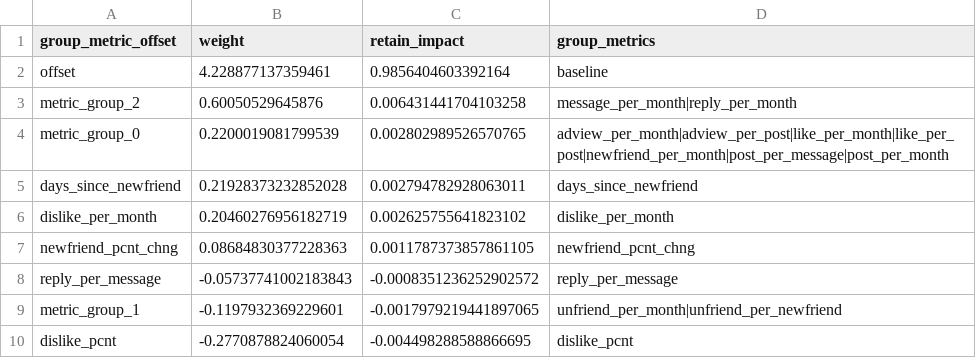
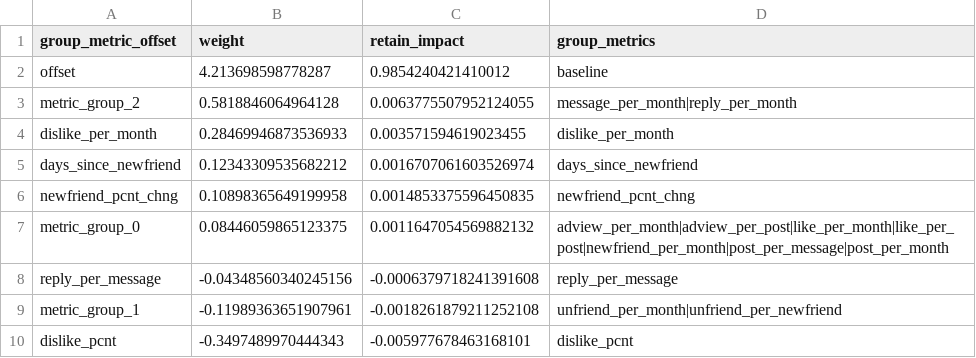
Before and after one commit to alejandro-armenta/churn, a CSV file: TestChurn1/logreg_summary.csv, drawn as a sheet.

```diff
--- a/TestChurn1/logreg_summary.csv
+++ b/TestChurn1/logreg_summary.csv
@@ -1,10 +1,10 @@
 group_metric_offset,weight,retain_impact,group_metrics
-offset,4.228877137359461,0.9856404603392164,baseline
-metric_group_2,0.60050529645876,0.006431441704103258,message_per_month|reply_per_month
-metric_group_0,0.2200019081799539,0.002802989526570765,adview_per_month|adview_per_post|like_per_month|like_per_post|newfriend_per_month|post_per_message|post_per_month
-days_since_newfriend,0.21928373232852028,0.002794782928063011,days_since_newfriend
-dislike_per_month,0.20460276956182719,0.002625755641823102,dislike_per_month
-newfriend_pcnt_chng,0.08684830377228363,0.0011787373857861105,newfriend_pcnt_chng
-reply_per_message,-0.05737741002183843,-0.0008351236252902572,reply_per_message
-metric_group_1,-0.1197932369229601,-0.0017979219441897065,unfriend_per_month|unfriend_per_newfriend
-dislike_pcnt,-0.2770878824060054,-0.004498288588866695,dislike_pcnt
+offset,4.213698598778287,0.9854240421410012,baseline
+metric_group_2,0.5818846064964128,0.0063775507952124055,message_per_month|reply_per_month
+dislike_per_month,0.28469946873536933,0.003571594619023455,dislike_per_month
+days_since_newfriend,0.12343309535682212,0.0016707061603526974,days_since_newfriend
+newfriend_pcnt_chng,0.10898365649199958,0.0014853375596450835,newfriend_pcnt_chng
+metric_group_0,0.08446059865123375,0.0011647054569882132,adview_per_month|adview_per_post|like_per_month|like_per_post|newfriend_per_month|post_per_message|post_per_month
+reply_per_message,-0.04348560340245156,-0.0006379718241391608,reply_per_message
+metric_group_1,-0.11989363651907961,-0.0018261879211252108,unfriend_per_month|unfriend_per_newfriend
+dislike_pcnt,-0.3497489970444343,-0.005977678463168101,dislike_pcnt
```
Also changed, not shown: TestChurn0/current_churnhist.csv, TestChurn0/logreg_summary.csv, 20 other files.
